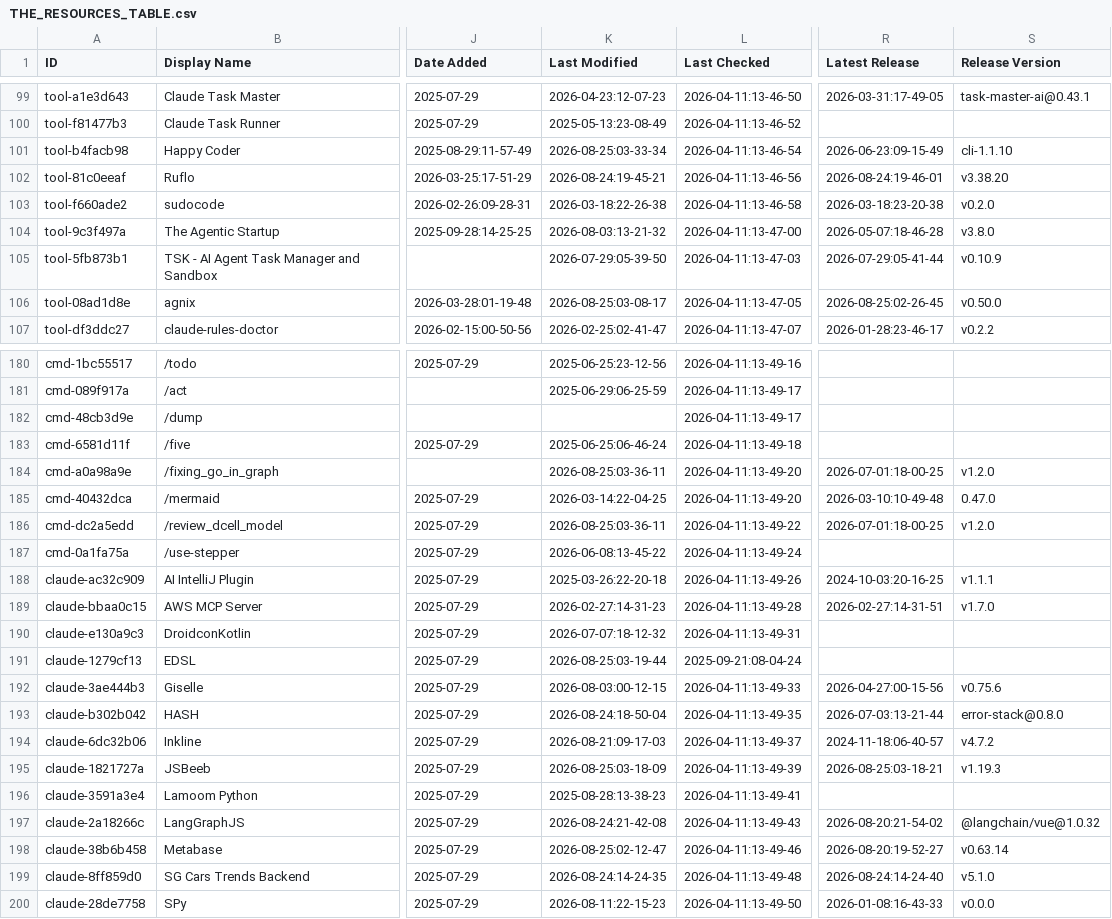
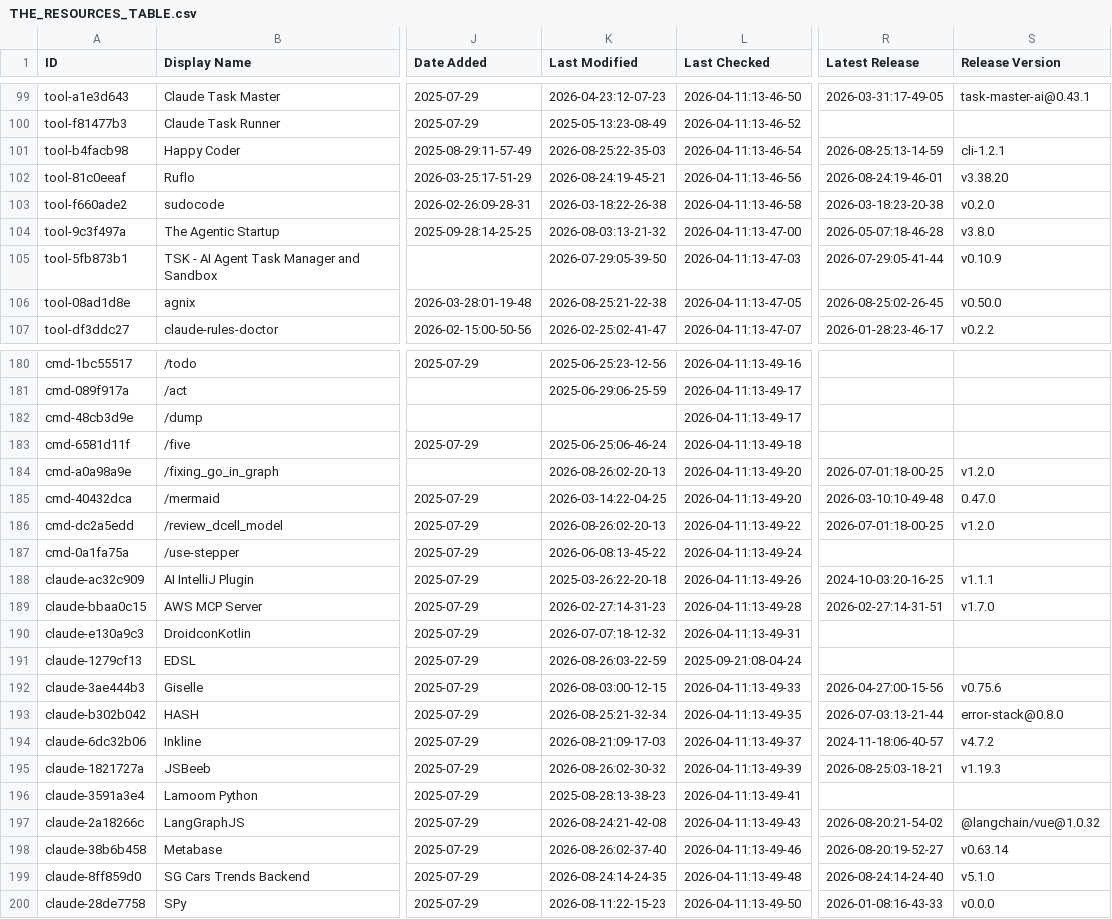
Before and after one commit to jarredh/awesome-claude-code, a CSV file: THE_RESOURCES_TABLE.csv, drawn as a sheet; only a part is shown, gaps mark what is left out; the diff covers the shown part only; the diff names each change by its address in the sheet, - before the commit and + after, or states it on an @@ line.

```diff
--- a/THE_RESOURCES_TABLE.csv
+++ b/THE_RESOURCES_TABLE.csv
-K101 (Last Modified): 2026-08-25:03-33-34
+K101 (Last Modified): 2026-08-25:22-35-03
-R101 (Latest Release): 2026-06-23:09-15-49
+R101 (Latest Release): 2026-08-25:13-14-59
-S101 (Release Version): cli-1.1.10
+S101 (Release Version): cli-1.2.1
-K106 (Last Modified): 2026-08-25:03-08-17
+K106 (Last Modified): 2026-08-25:21-22-38
-K184 (Last Modified): 2026-08-25:03-36-11
+K184 (Last Modified): 2026-08-26:02-20-13
-K186 (Last Modified): 2026-08-25:03-36-11
+K186 (Last Modified): 2026-08-26:02-20-13
-K191 (Last Modified): 2026-08-25:03-19-44
+K191 (Last Modified): 2026-08-26:03-22-59
-K193 (Last Modified): 2026-08-24:18-50-04
+K193 (Last Modified): 2026-08-25:21-32-34
-K195 (Last Modified): 2026-08-25:03-18-09
+K195 (Last Modified): 2026-08-26:02-30-32
-K198 (Last Modified): 2026-08-25:02-12-47
+K198 (Last Modified): 2026-08-26:02-37-40
```
Also changed, not shown: 39 edited cells elsewhere in this file.
